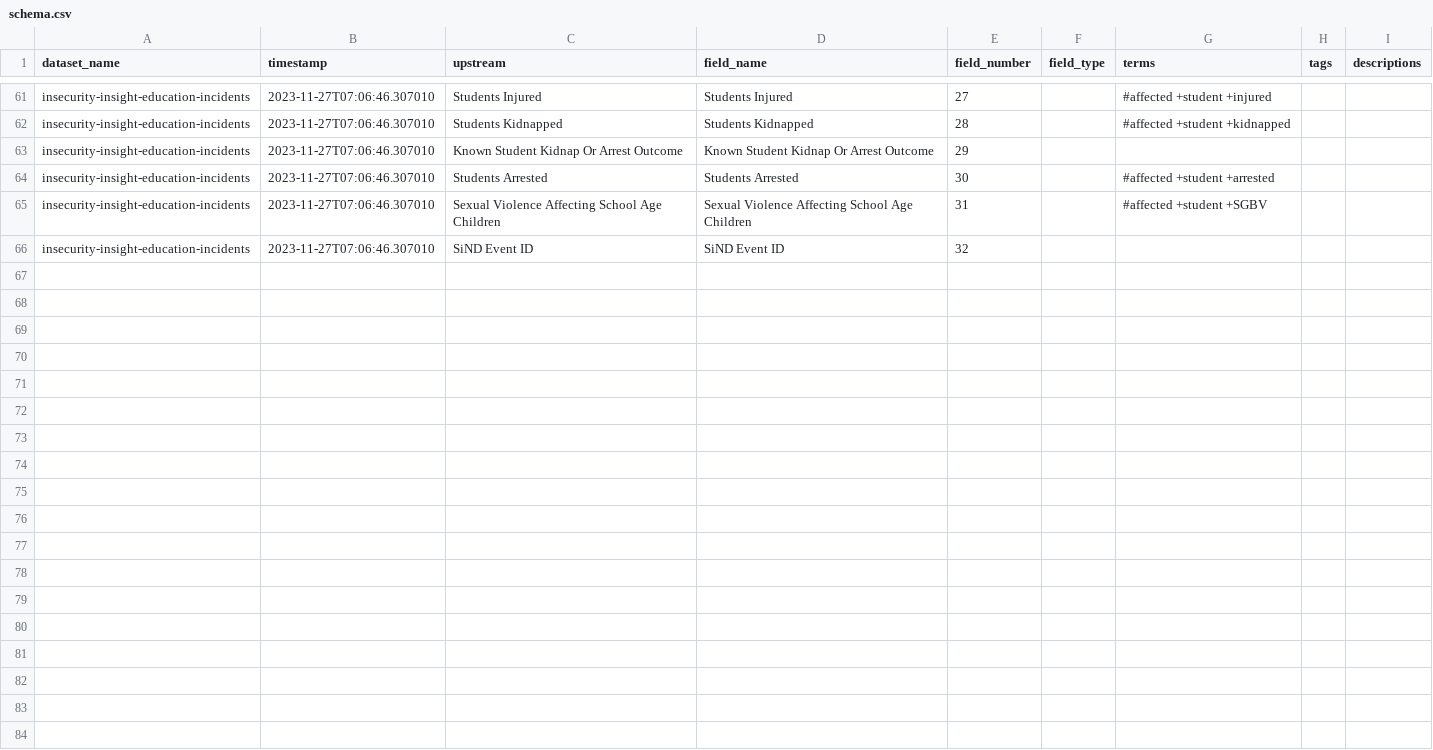
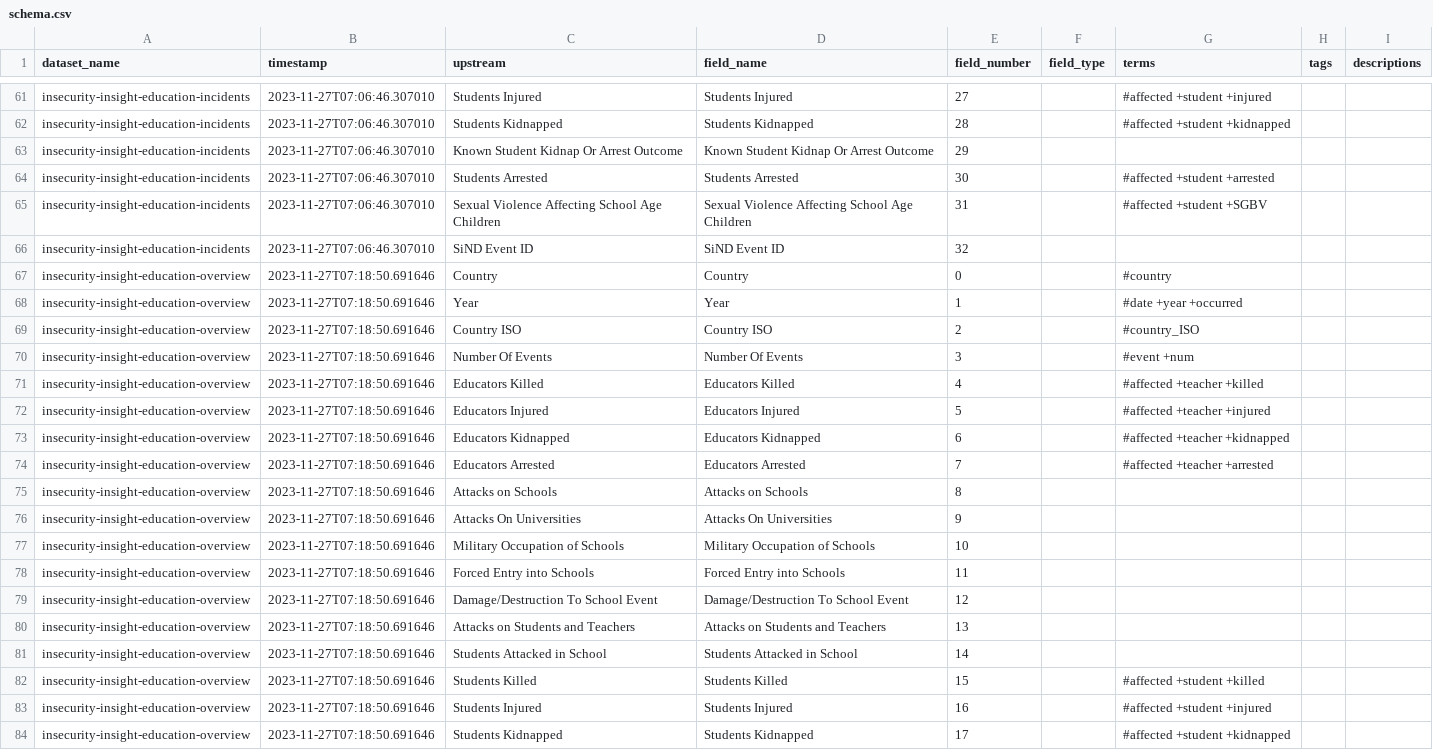
Before and after one commit to OCHA-DAP/hdx-scraper-insecurity-insight, a CSV file: src/hdx_scraper_insecurity_insight/metadata/schema.csv, drawn as a sheet; only a part is shown, gaps mark what is left out; the diff names each change by its address in the sheet, - before the commit and + after, or states it on an @@ line.

Commit message:
Generate education overview schema and datasets

```diff
--- a/src/hdx_scraper_insecurity_insight/metadata/schema.csv
+++ b/src/hdx_scraper_insecurity_insight/metadata/schema.csv
+row 67: insecurity-insight-education-overview | 2023-11-27T07:18:50.691646 | Country | Country | 0 |  | #country
+row 68: insecurity-insight-education-overview | 2023-11-27T07:18:50.691646 | Year | Year | 1 |  | #date +year +occurred
+row 69: insecurity-insight-education-overview | 2023-11-27T07:18:50.691646 | Country ISO | Country ISO | 2 |  | #country_ISO
+row 70: insecurity-insight-education-overview | 2023-11-27T07:18:50.691646 | Number Of Events | Number Of Events | 3 |  | #event +num
+row 71: insecurity-insight-education-overview | 2023-11-27T07:18:50.691646 | Educators Killed | Educators Killed | 4 |  | #affected +teacher +killed
+row 72: insecurity-insight-education-overview | 2023-11-27T07:18:50.691646 | Educators Injured | Educators Injured | 5 |  | #affected +teacher +injured
+row 73: insecurity-insight-education-overview | 2023-11-27T07:18:50.691646 | Educators Kidnapped | Educators Kidnapped | 6 |  | #affected +teacher +kidnapped
+row 74: insecurity-insight-education-overview | 2023-11-27T07:18:50.691646 | Educators Arrested | Educators Arrested | 7 |  | #affected +teacher +arrested
+row 75: insecurity-insight-education-overview | 2023-11-27T07:18:50.691646 | Attacks on Schools | Attacks on Schools | 8
+row 76: insecurity-insight-education-overview | 2023-11-27T07:18:50.691646 | Attacks On Universities | Attacks On Universities | 9
+row 77: insecurity-insight-education-overview | 2023-11-27T07:18:50.691646 | Military Occupation of Schools | Military Occupation of Schools | 10
+row 78: insecurity-insight-education-overview | 2023-11-27T07:18:50.691646 | Forced Entry into Schools | Forced Entry into Schools | 11
+row 79: insecurity-insight-education-overview | 2023-11-27T07:18:50.691646 | Damage/Destruction To School Event | Damage/Destruction To School Event | 12
+row 80: insecurity-insight-education-overview | 2023-11-27T07:18:50.691646 | Attacks on Students and Teachers | Attacks on Students and Teachers | 13
+row 81: insecurity-insight-education-overview | 2023-11-27T07:18:50.691646 | Students Attacked in School | Students Attacked in School | 14
+row 82: insecurity-insight-education-overview | 2023-11-27T07:18:50.691646 | Students Killed | Students Killed | 15 |  | #affected +student +killed
+row 83: insecurity-insight-education-overview | 2023-11-27T07:18:50.691646 | Students Injured | Students Injured | 16 |  | #affected +student +injured
+row 84: insecurity-insight-education-overview | 2023-11-27T07:18:50.691646 | Students Kidnapped | Students Kidnapped | 17 |  | #affected +student +kidnapped
```
Also changed, not shown: src/hdx_scraper_insecurity_insight/metadata/attributes.csv, 2 other files.
